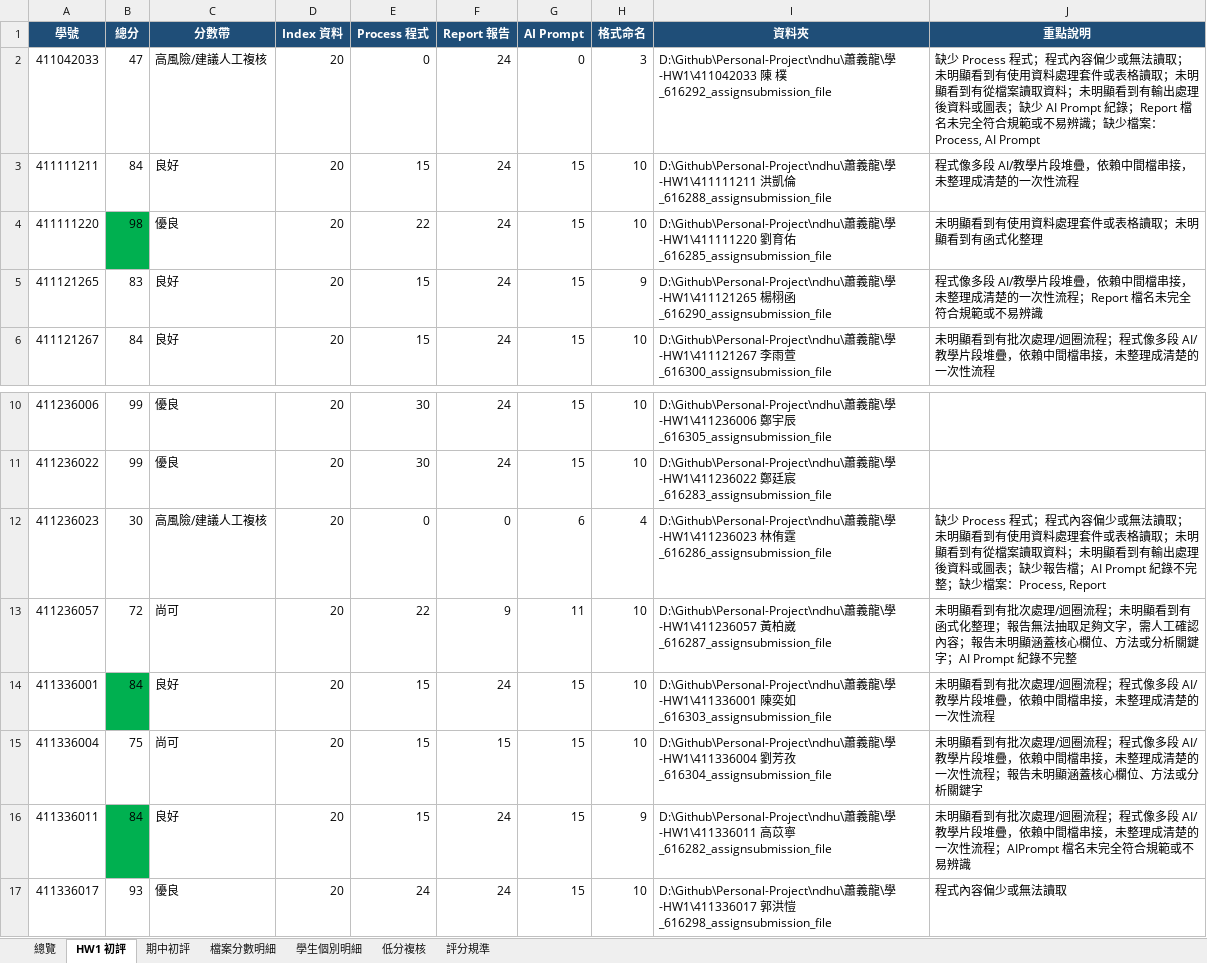
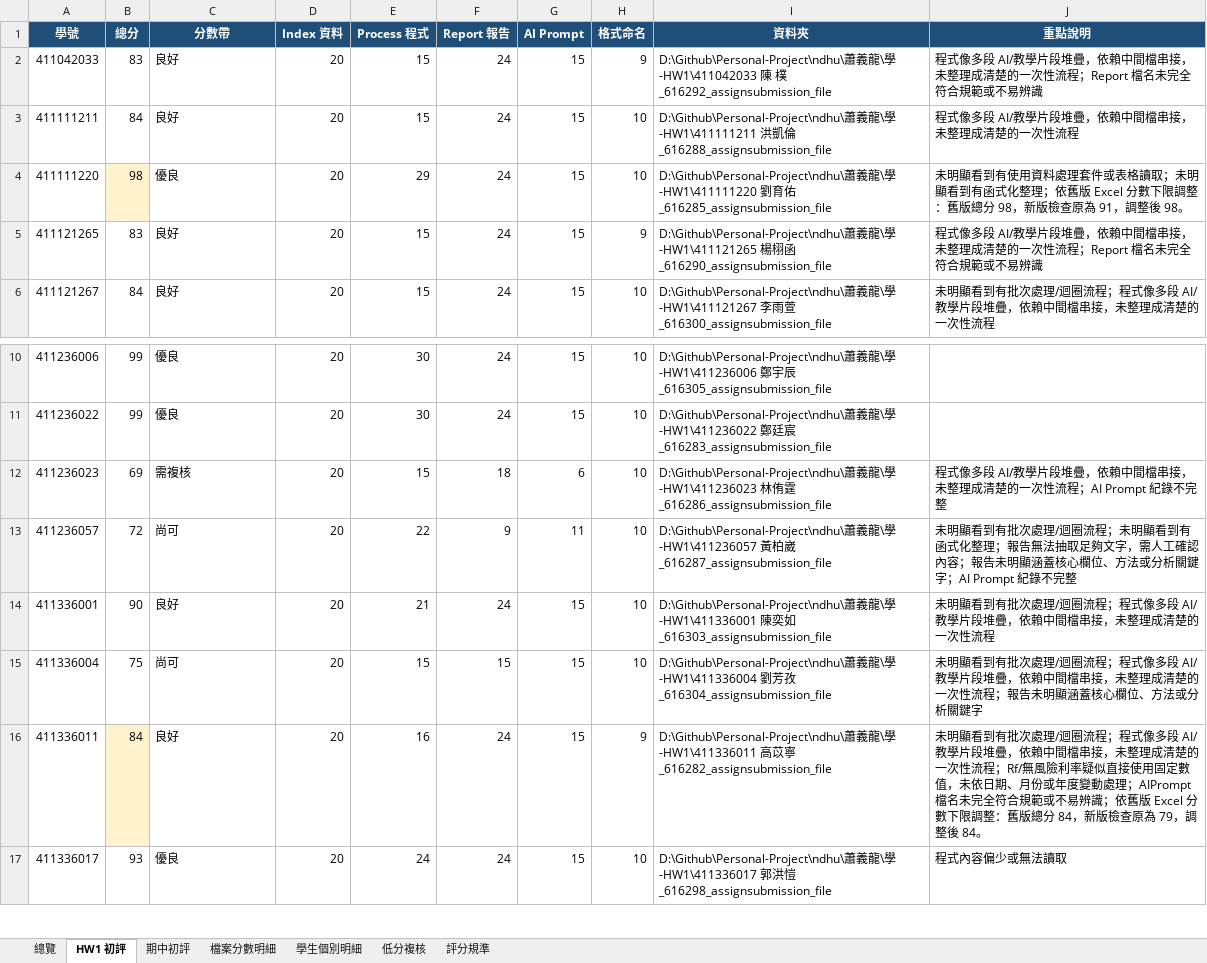
Before and after one commit to Xin95172/Personal-Project, an Excel workbook: ndhu/蕭義龍/金融資料探勘_助教初評.xlsx, sheet HW1 初評, drawn as a sheet; only a part is shown, gaps mark what is left out; values as stored, in another font and other column widths than the file's, no borders; conditional formats not drawn; the diff names each change by its address in the sheet, - before the commit and + after, or states it on an @@ line.

```diff
--- a/ndhu/蕭義龍/金融資料探勘_助教初評.xlsx (sheet HW1 初評)
+++ b/ndhu/蕭義龍/金融資料探勘_助教初評.xlsx (sheet HW1 初評)
-B2 (總分): 47
+B2 (總分): 83
-C2 (分數帶): 高風險/建議人工複核
+C2 (分數帶): 良好
-E2 (Process 程式): 0
+E2 (Process 程式): 15
-G2 (AI Prompt): 0
+G2 (AI Prompt): 15
-H2 (格式命名): 3
+H2 (格式命名): 9
-J2 (重點說明): 缺少 Process 程式；程式內容偏少或無法讀取；未明顯看到有使用資料處理套件或表格讀取；未明顯看到有從檔案讀取資料；未明顯看到有輸出處理後資料或圖表；缺少 AI Prompt 紀錄；Report 檔名未完全符合規範或不易辨識；缺少檔案：Process, AI Prompt
+J2 (重點說明): 程式像多段 AI/教學片段堆疊，依賴中間檔串接，未整理成清楚的一次性流程；Report 檔名未完全符合規範或不易辨識
-B4 fill: #00B050
+B4 fill: #FFF2CC
-E4 (Process 程式): 22
+E4 (Process 程式): 29
-J4 (重點說明): …式化整理
+J4 (重點說明): …式化整理；依舊版 Excel 分數下限調整：舊版總分 98，新版檢查原為 91，調整後 98。
-B12 (總分): 30
+B12 (總分): 69
-C12 (分數帶): 高風險/建議人工複核
+C12 (分數帶): 需複核
-E12 (Process 程式): 0
+E12 (Process 程式): 15
-F12 (Report 報告): 0
+F12 (Report 報告): 18
-H12 (格式命名): 4
+H12 (格式命名): 10
-J12 (重點說明): 缺少 Process 程式；程式內容偏少或無法讀取；未明顯看到有使用資料處理套件或表格讀取；未明顯看到有從檔案讀取資料；未明顯看到有輸出處理後資料或圖表；缺少報告檔；AI Prompt 紀錄不完整；缺少檔案：Process, Report
+J12 (重點說明): 程式像多段 AI/教學片段堆疊，依賴中間檔串接，未整理成清楚的一次性流程；AI Prompt 紀錄不完整
-B14 (總分): 84
+B14 (總分): 90
-B14 fill: #00B050
+B14 fill: none
-E14 (Process 程式): 15
+E14 (Process 程式): 21
-B16 fill: #00B050
+B16 fill: #FFF2CC
-E16 (Process 程式): 15
+E16 (Process 程式): 16
-J16 (重點說明): …性流程；AIPrompt 檔名未完全符合規範或不易辨識
+J16 (重點說明): …性流程；Rf/無風險利率疑似直接使用固定數值，未依日期、月份或年度變動處理；AIPrompt 檔名未完全符合規範或不易辨識；依舊版 Excel 分數下限調整：舊版總分 84，新版檢查原為 79，調整後 84。
```
Also changed, not shown: sheet 檔案分數明細, sheet 學生個別明細, sheet 期中初評, sheet 低分複核, sheet 總覽, ndhu/房地產/591_實價登錄整理.xlsx, 11 other files.
